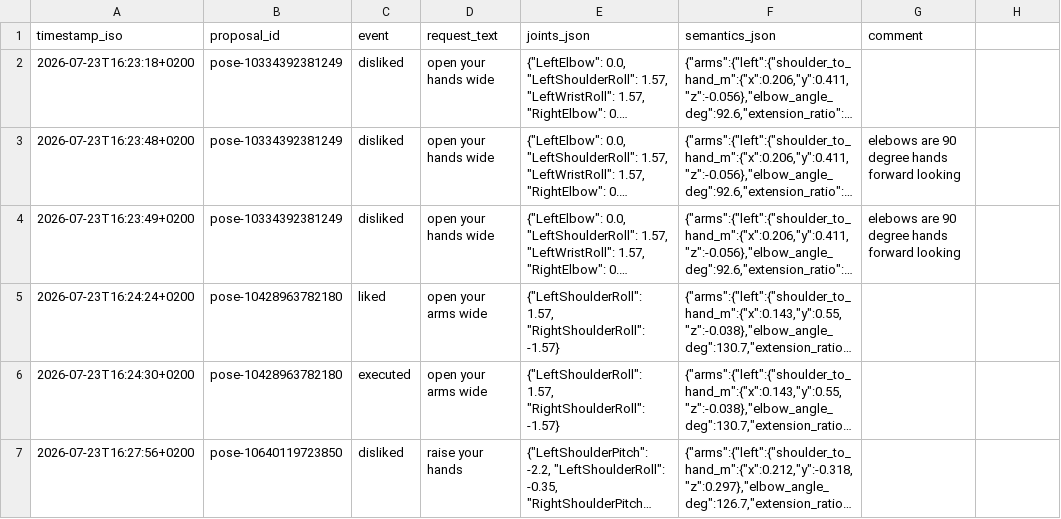
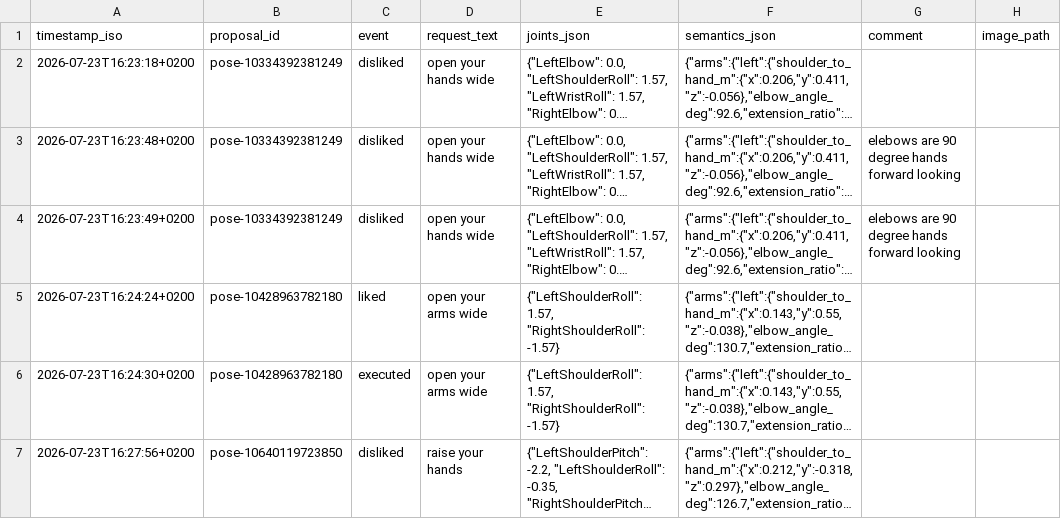
Before and after one commit to cemalhekim/humanoid-robot-gui, a CSV file: data/pose_feedback.csv, drawn as a sheet; only a part is shown; long unchanged cells end in …; the diff names each change by its address in the sheet, - before the commit and + after, or states it on an @@ line.

Commit message:
Pose feedback data update (auto-sync from robot)

```diff
--- a/data/pose_feedback.csv
+++ b/data/pose_feedback.csv
-H1: (empty)
+H1: image_path
```
